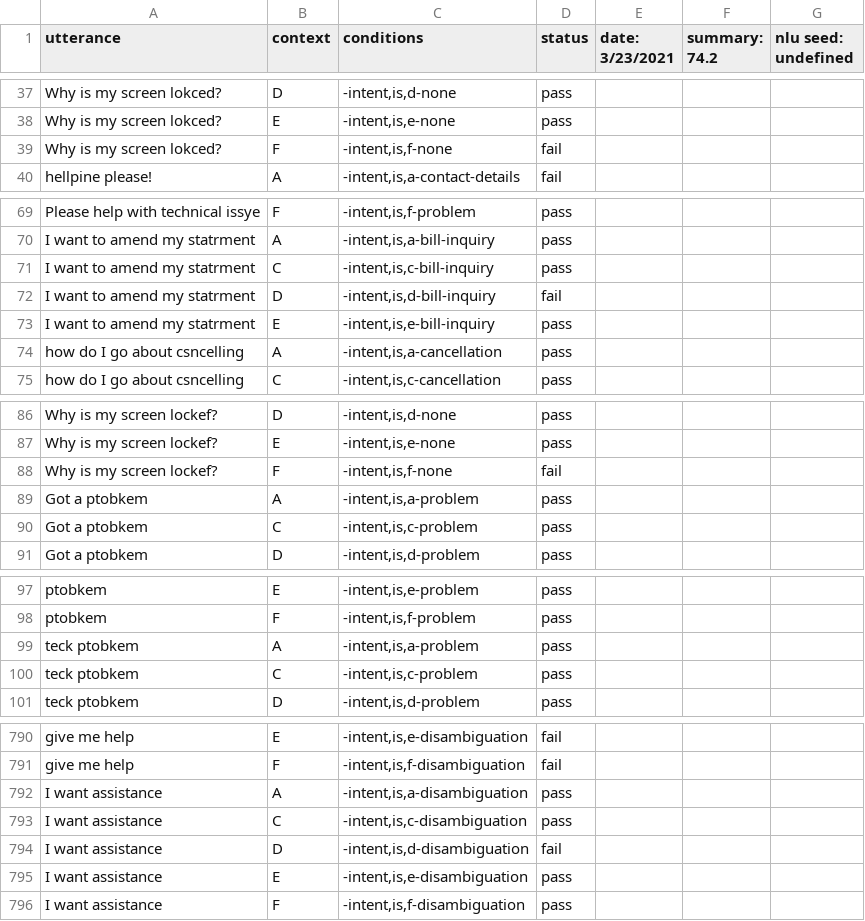
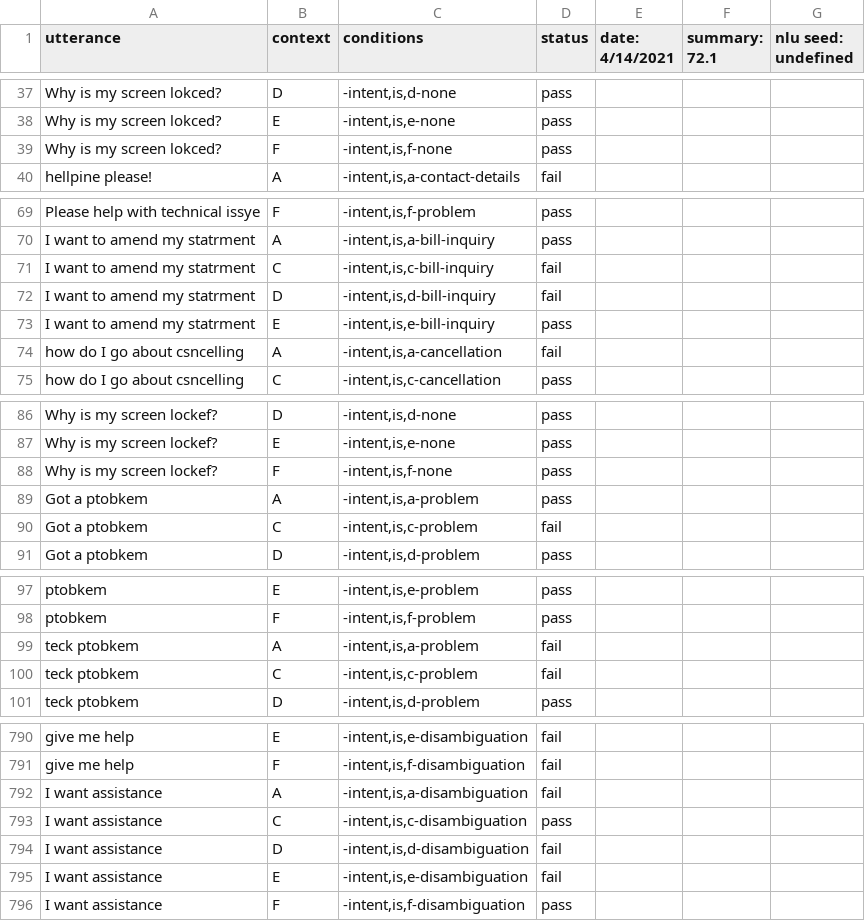
Before and after one commit to botpress/botpress, a CSV file: modules/nlu-testing/src/bot-templates/bp-nlu-regression-testing/latest-results.csv, drawn as a sheet; only a part is shown, gaps mark what is left out; the diff covers the shown part only.

```diff
--- a/modules/nlu-testing/src/bot-templates/bp-nlu-regression-testing/latest-results.csv
+++ b/modules/nlu-testing/src/bot-templates/bp-nlu-regression-testing/latest-results.csv
@@ -1 +1 @@
-utterance,context,conditions,status,date: 3/23/2021,summary: 74.2,nlu seed: undefined
+utterance,context,conditions,status,date: 4/14/2021,summary: 72.1,nlu seed: undefined
@@ -38,3 +38,3 @@ Why is my screen lokced?,D,"-intent,is,d-none",pass
 Why is my screen lokced?,E,"-intent,is,e-none",pass
-Why is my screen lokced?,F,"-intent,is,f-none",fail
+Why is my screen lokced?,F,"-intent,is,f-none",pass
 hellpine please!,A,"-intent,is,a-contact-details",fail
@@ -70,6 +70,6 @@ Please help with technical issye,F,"-intent,is,f-problem",pass
 I want to amend my statrment,A,"-intent,is,a-bill-inquiry",pass
-I want to amend my statrment,C,"-intent,is,c-bill-inquiry",pass
+I want to amend my statrment,C,"-intent,is,c-bill-inquiry",fail
 I want to amend my statrment,D,"-intent,is,d-bill-inquiry",fail
 I want to amend my statrment,E,"-intent,is,e-bill-inquiry",pass
-how do I go about csncelling,A,"-intent,is,a-cancellation",pass
+how do I go about csncelling,A,"-intent,is,a-cancellation",fail
 how do I go about csncelling,C,"-intent,is,c-cancellation",pass
@@ -87,5 +87,5 @@ Why is my screen lockef?,D,"-intent,is,d-none",pass
 Why is my screen lockef?,E,"-intent,is,e-none",pass
-Why is my screen lockef?,F,"-intent,is,f-none",fail
+Why is my screen lockef?,F,"-intent,is,f-none",pass
 Got a ptobkem,A,"-intent,is,a-problem",pass
-Got a ptobkem,C,"-intent,is,c-problem",pass
+Got a ptobkem,C,"-intent,is,c-problem",fail
 Got a ptobkem,D,"-intent,is,d-problem",pass
@@ -98,4 +98,4 @@ ptobkem,E,"-intent,is,e-problem",pass
 ptobkem,F,"-intent,is,f-problem",pass
-teck ptobkem,A,"-intent,is,a-problem",pass
-teck ptobkem,C,"-intent,is,c-problem",pass
+teck ptobkem,A,"-intent,is,a-problem",fail
+teck ptobkem,C,"-intent,is,c-problem",fail
 teck ptobkem,D,"-intent,is,d-problem",pass
@@ -791,6 +791,6 @@ give me help,E,"-intent,is,e-disambiguation",fail
 give me help,F,"-intent,is,f-disambiguation",fail
-I want assistance,A,"-intent,is,a-disambiguation",pass
+I want assistance,A,"-intent,is,a-disambiguation",fail
 I want assistance,C,"-intent,is,c-disambiguation",pass
 I want assistance,D,"-intent,is,d-disambiguation",fail
-I want assistance,E,"-intent,is,e-disambiguation",pass
+I want assistance,E,"-intent,is,e-disambiguation",fail
 I want assistance,F,"-intent,is,f-disambiguation",pass
```
Also changed, not shown: 25 edited cells elsewhere in this file, modules/nlu-testing/src/bot-templates/bp-nlu-slot-extraction/latest-results.csv, 8 other files.
